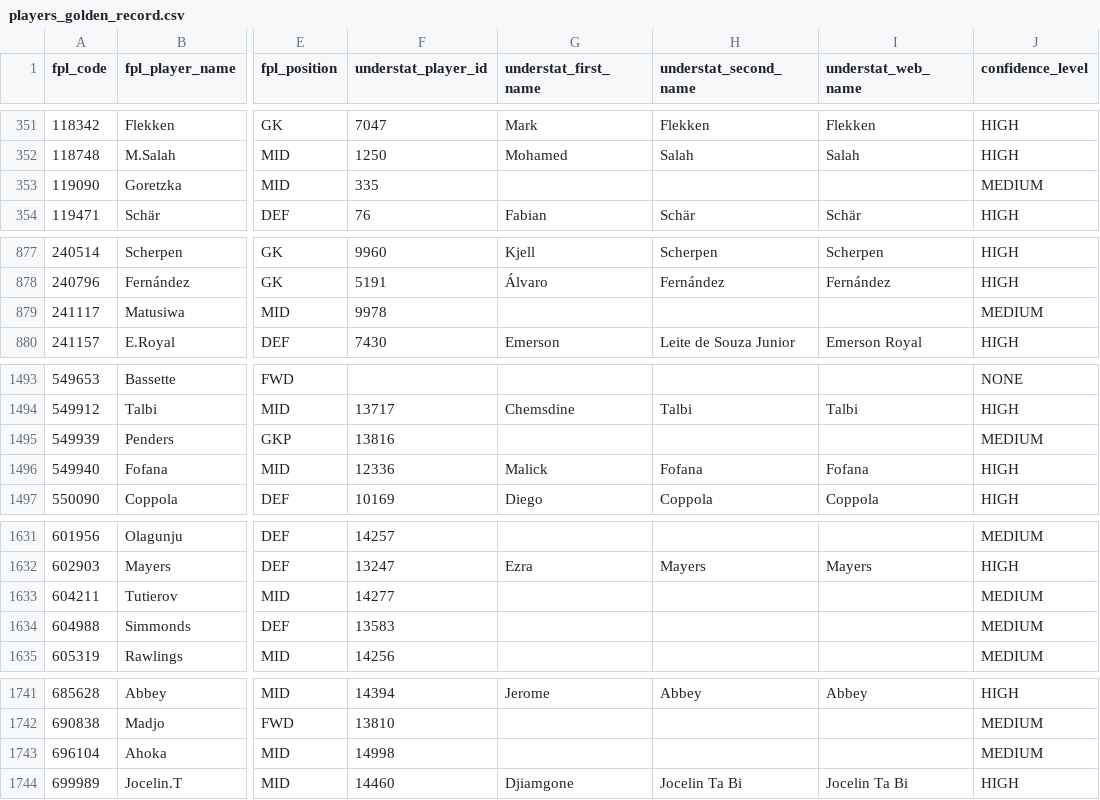
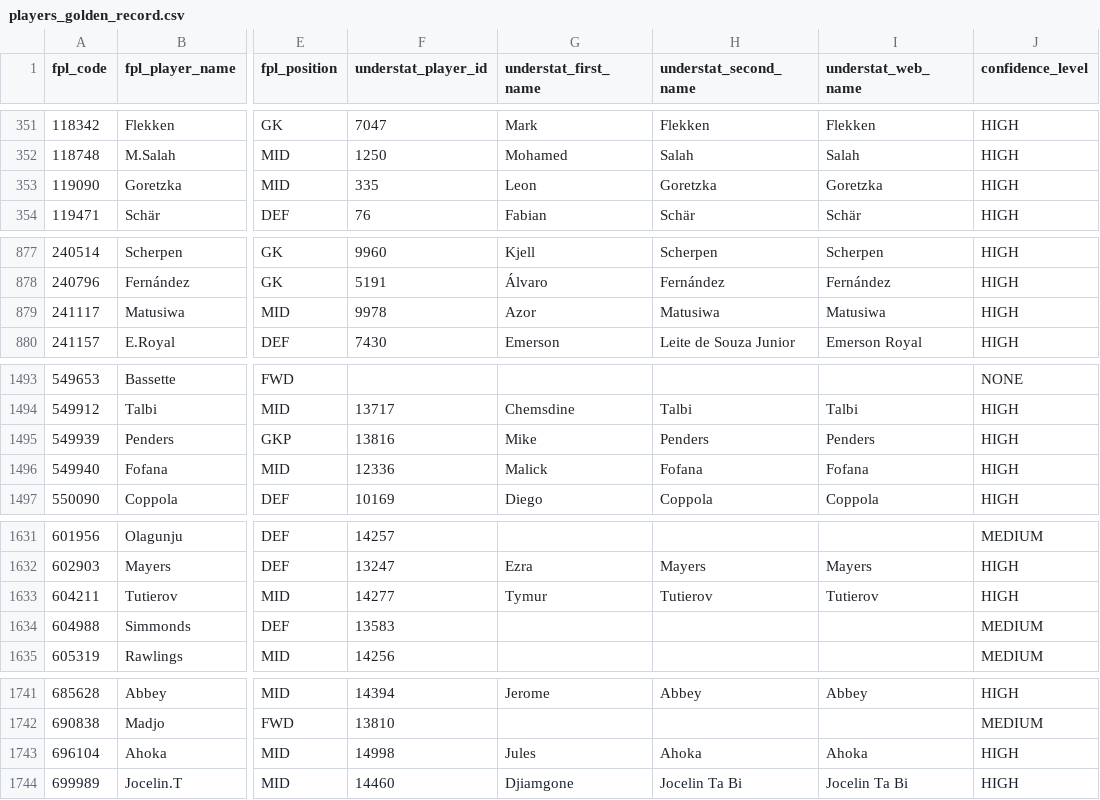
Before and after one commit to qazybekb/smartplayfpl, a CSV file: data/mappings/players_golden_record.csv, drawn as a sheet; only a part is shown, gaps mark what is left out; the diff names each change by its address in the sheet, - before the commit and + after, or states it on an @@ line.

```diff
--- a/data/mappings/players_golden_record.csv
+++ b/data/mappings/players_golden_record.csv
-G353 (understat_first_name): (empty)
+G353 (understat_first_name): Leon
-H353 (understat_second_name): (empty)
+H353 (understat_second_name): Goretzka
-I353 (understat_web_name): (empty)
+I353 (understat_web_name): Goretzka
-J353 (confidence_level): MEDIUM
+J353 (confidence_level): HIGH
-G879 (understat_first_name): (empty)
+G879 (understat_first_name): Azor
-H879 (understat_second_name): (empty)
+H879 (understat_second_name): Matusiwa
-I879 (understat_web_name): (empty)
+I879 (understat_web_name): Matusiwa
-J879 (confidence_level): MEDIUM
+J879 (confidence_level): HIGH
-G1495 (understat_first_name): (empty)
+G1495 (understat_first_name): Mike
-H1495 (understat_second_name): (empty)
+H1495 (understat_second_name): Penders
-I1495 (understat_web_name): (empty)
+I1495 (understat_web_name): Penders
-J1495 (confidence_level): MEDIUM
+J1495 (confidence_level): HIGH
-G1633 (understat_first_name): (empty)
+G1633 (understat_first_name): Tymur
-H1633 (understat_second_name): (empty)
+H1633 (understat_second_name): Tutierov
-I1633 (understat_web_name): (empty)
+I1633 (understat_web_name): Tutierov
-J1633 (confidence_level): MEDIUM
+J1633 (confidence_level): HIGH
-G1743 (understat_first_name): (empty)
+G1743 (understat_first_name): Jules
-H1743 (understat_second_name): (empty)
+H1743 (understat_second_name): Ahoka
-I1743 (understat_web_name): (empty)
+I1743 (understat_web_name): Ahoka
-J1743 (confidence_level): MEDIUM
+J1743 (confidence_level): HIGH
```
